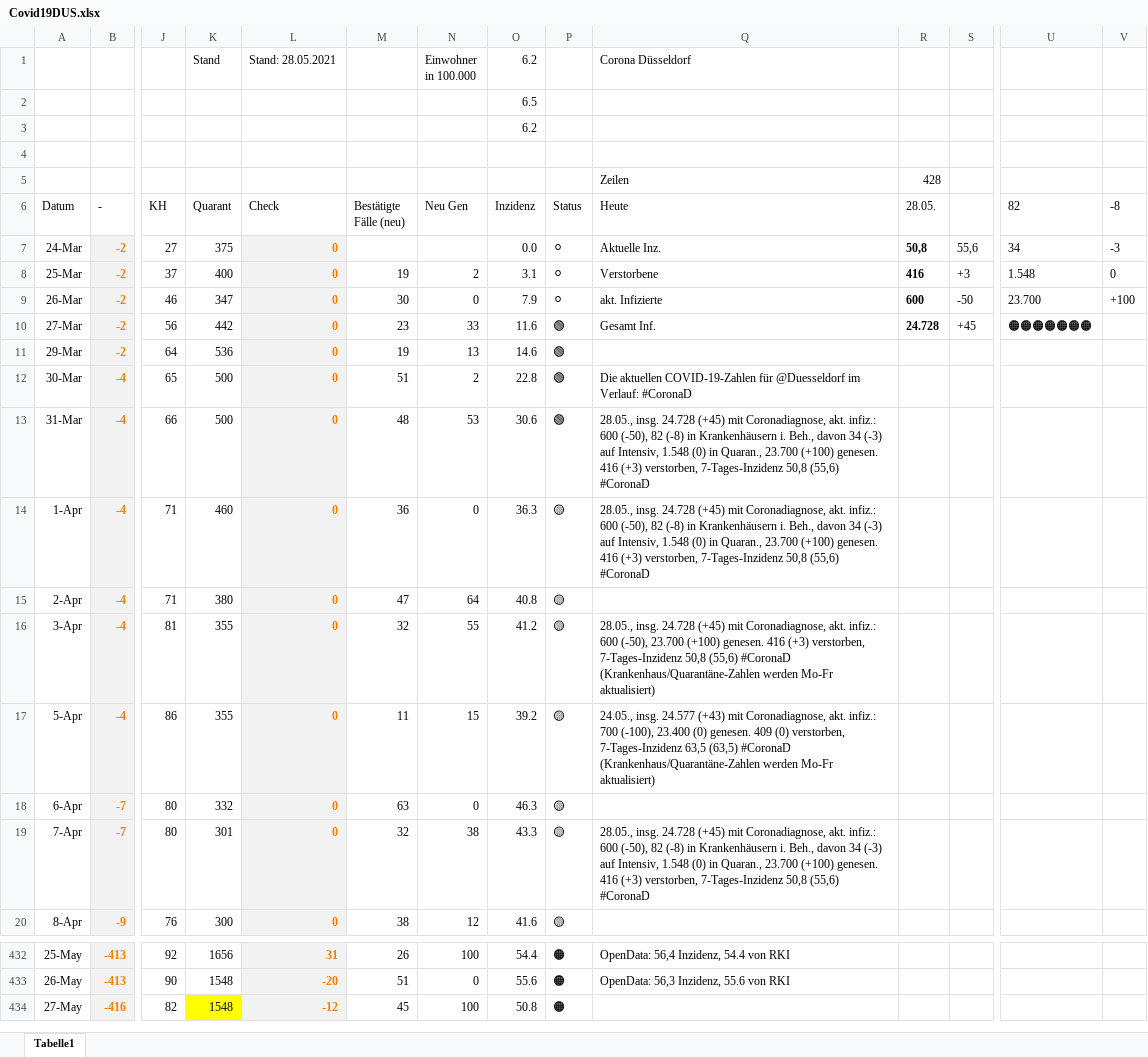
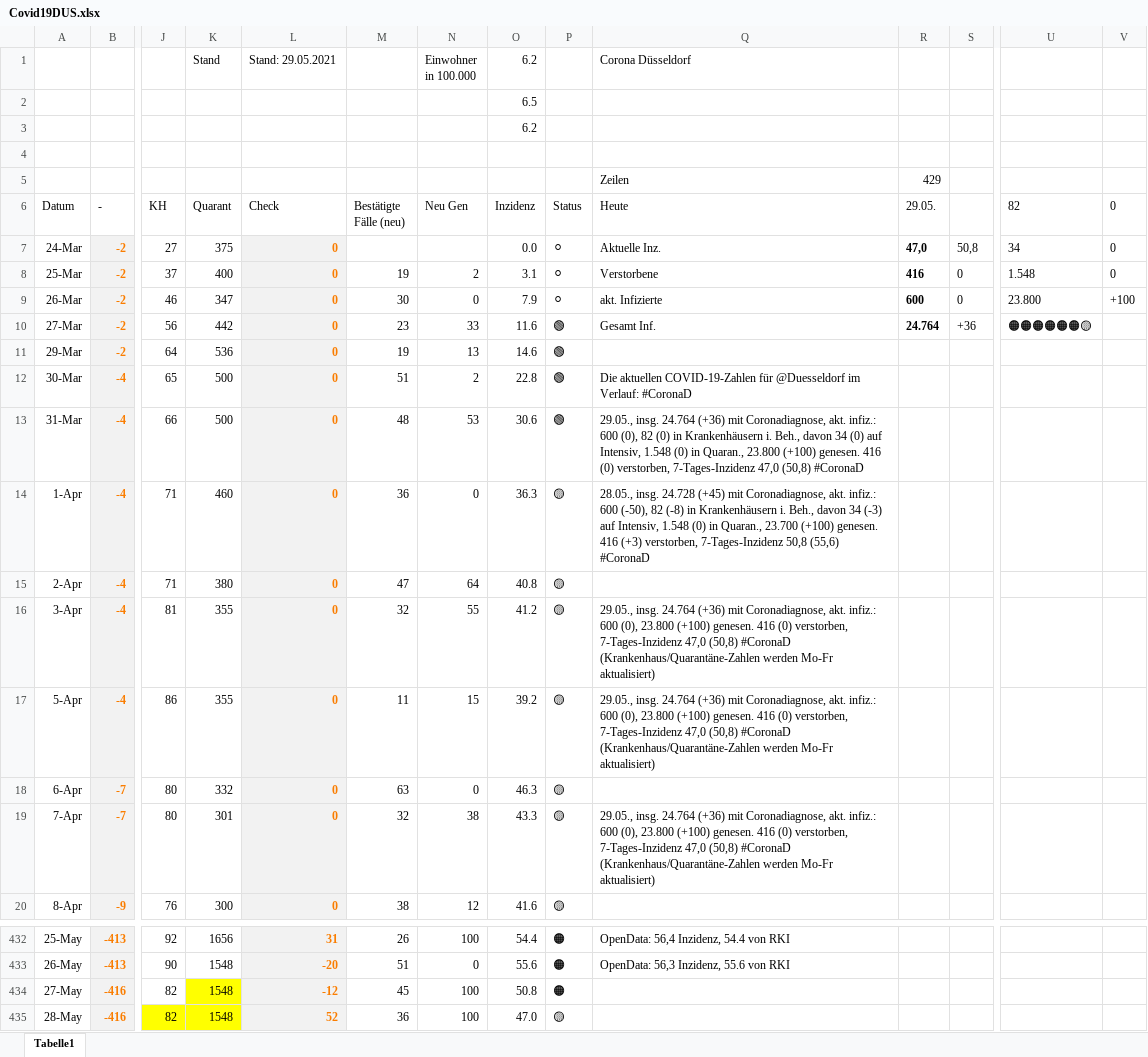
Before and after one commit to dirkschreib/Covid19DUS, an Excel workbook: Covid19DUS.xlsx, sheet Tabelle1, drawn as a sheet; only a part is shown, gaps mark what is left out; values as stored, in another font and other column widths than the file's, no borders; charts and pictures and table styles not drawn; rows hold the shown columns only; the diff names each change by its address in the sheet, - before the commit and + after, or states it on an @@ line.

Commit message:
Stand: 28.05.2021

```diff
--- a/Covid19DUS.xlsx (sheet Tabelle1)
+++ b/Covid19DUS.xlsx (sheet Tabelle1)
-L1 (Check): Stand: 28.05.2021
+L1 (Check): Stand: 29.05.2021
-R5 (29.05.): 428
+R5 (29.05.): 429
-R6: 28.05.
+R6: 29.05.
-V6: -8
+V6: 0
-R7 (29.05.): 50,8
+R7 (29.05.): 47,0
-S7: 55,6
+S7: 50,8
-V7 (0): -3
+V7 (0): 0
-S8: +3
+S8: 0
-S9: -50
+S9: 0
-U9 (82): 23.700
+U9 (82): 23.800
-R10 (29.05.): 24.728
+R10 (29.05.): 24.764
-S10: +45
+S10: +36
-U10 (82): 🟠🟠🟠🟠🟠🟠🟠
+U10 (82): 🟠🟠🟠🟠🟠🟠🟡
-Q13 (Heute): 28.05., insg. 24.728 (+45) mit Coronadiagnose, akt. infiz.: 600 (-50), 82 (-8) in Krankenhäusern i. Beh., davon 34 (-3) auf Intensiv, 1.548 (0) in Quaran., 23.700 (+100) genesen. 416 (+3) verstorben, 7-Tages-Inzidenz 50,8 (55,6) #CoronaD
+Q13 (Heute): 29.05., insg. 24.764 (+36) mit Coronadiagnose, akt. infiz.: 600 (0), 82 (0) in Krankenhäusern i. Beh., davon 34 (0) auf Intensiv, 1.548 (0) in Quaran., 23.800 (+100) genesen. 416 (0) verstorben, 7-Tages-Inzidenz 47,0 (50,8) #CoronaD
-Q16 (Heute): 28.05., insg. 24.728 (+45) mit Coronadiagnose, akt. infiz.: 600 (-50), 23.700 (+100) genesen. 416 (+3) verstorben, 7-Tages-Inzidenz 50,8 (55,6) #CoronaD (Krankenhaus/Quarantäne-Zahlen…
+Q16 (Heute): 29.05., insg. 24.764 (+36) mit Coronadiagnose, akt. infiz.: 600 (0), 23.800 (+100) genesen. 416 (0) verstorben, 7-Tages-Inzidenz 47,0 (50,8) #CoronaD (Krankenhaus/Quarantäne-Zahlen…
-Q17 (Heute): 24.05., insg. 24.577 (+43) mit Coronadiagnose, akt. infiz.: 700 (-100), 23.400 (0) genesen. 409 (0) verstorben, 7-Tages-Inzidenz 63,5 (63,5) #CoronaD (Krankenhaus/Quarantäne-Zahlen…
+Q17 (Heute): 29.05., insg. 24.764 (+36) mit Coronadiagnose, akt. infiz.: 600 (0), 23.800 (+100) genesen. 416 (0) verstorben, 7-Tages-Inzidenz 47,0 (50,8) #CoronaD (Krankenhaus/Quarantäne-Zahlen…
-Q19 (Heute): 28.05., insg. 24.728 (+45) mit Coronadiagnose, akt. infiz.: 600 (-50), 82 (-8) in Krankenhäusern i. Beh., davon 34 (-3) auf Intensiv, 1.548 (0) in Quaran., 23.700 (+100) genesen. 416 (+3) verstorben, 7-Tages-Inzidenz 50,8 (55,6) #CoronaD
+Q19 (Heute): 29.05., insg. 24.764 (+36) mit Coronadiagnose, akt. infiz.: 600 (0), 23.800 (+100) genesen. 416 (0) verstorben, 7-Tages-Inzidenz 47,0 (50,8) #CoronaD (Krankenhaus/Quarantäne-Zahlen werden Mo-Fr aktualisiert)
+row 435: 28-May | -416 | 82 | 1548 | 52 | 36 | 100 | 47.0 | 🟡
```
Also changed, not shown: charts or pictures, 2 other files.
